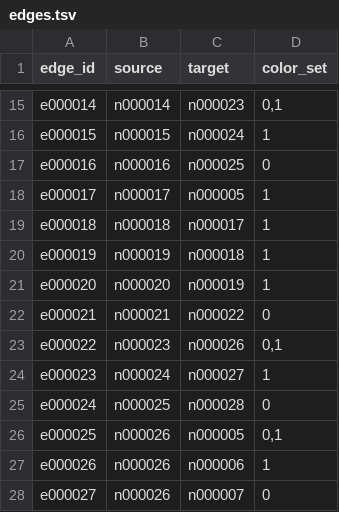
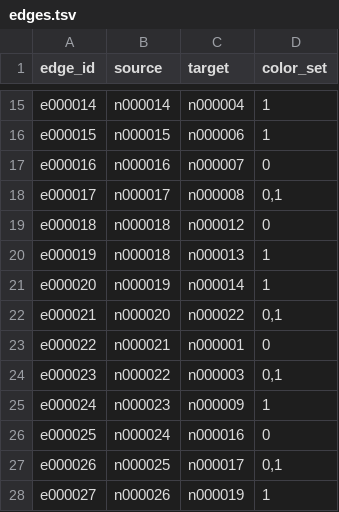
Before and after one commit to dsmutin/BubbleBlower, a TSV file: examples/reads/data/cfa/edges.tsv, drawn as a sheet; only a part is shown, gaps mark what is left out; the diff covers the shown part only; the diff names each change by its address in the sheet, - before the commit and + after, or states it on an @@ line.

```diff
--- a/examples/reads/data/cfa/edges.tsv
+++ b/examples/reads/data/cfa/edges.tsv
-C15 (target): n000023
+C15 (target): n000004
-D15 (color_set): 0,1
+D15 (color_set): 1
-C16 (target): n000024
+C16 (target): n000006
-C17 (target): n000025
+C17 (target): n000007
-C18 (target): n000005
+C18 (target): n000008
-D18 (color_set): 1
+D18 (color_set): 0,1
-C19 (target): n000017
+C19 (target): n000012
-D19 (color_set): 1
+D19 (color_set): 0
-B20 (source): n000019
+B20 (source): n000018
-C20 (target): n000018
+C20 (target): n000013
-B21 (source): n000020
+B21 (source): n000019
-C21 (target): n000019
+C21 (target): n000014
-B22 (source): n000021
+B22 (source): n000020
-D22 (color_set): 0
+D22 (color_set): 0,1
-B23 (source): n000023
+B23 (source): n000021
-C23 (target): n000026
+C23 (target): n000001
-D23 (color_set): 0,1
+D23 (color_set): 0
-B24 (source): n000024
+B24 (source): n000022
-C24 (target): n000027
+C24 (target): n000003
-D24 (color_set): 1
+D24 (color_set): 0,1
-B25 (source): n000025
+B25 (source): n000023
-C25 (target): n000028
+C25 (target): n000009
-D25 (color_set): 0
+D25 (color_set): 1
-B26 (source): n000026
+B26 (source): n000024
-C26 (target): n000005
+C26 (target): n000016
-D26 (color_set): 0,1
+D26 (color_set): 0
-B27 (source): n000026
+B27 (source): n000025
-C27 (target): n000006
+C27 (target): n000017
-D27 (color_set): 1
+D27 (color_set): 0,1
-C28 (target): n000007
+C28 (target): n000019
-D28 (color_set): 0
+D28 (color_set): 1
```
Also changed, not shown: 3 removed rows and 34 edited cells elsewhere in this file, examples/reads/data/cfa/nodes.tsv, examples/reads/data/reads/ground_truth/read_to_genome.tsv, 41 other files.
